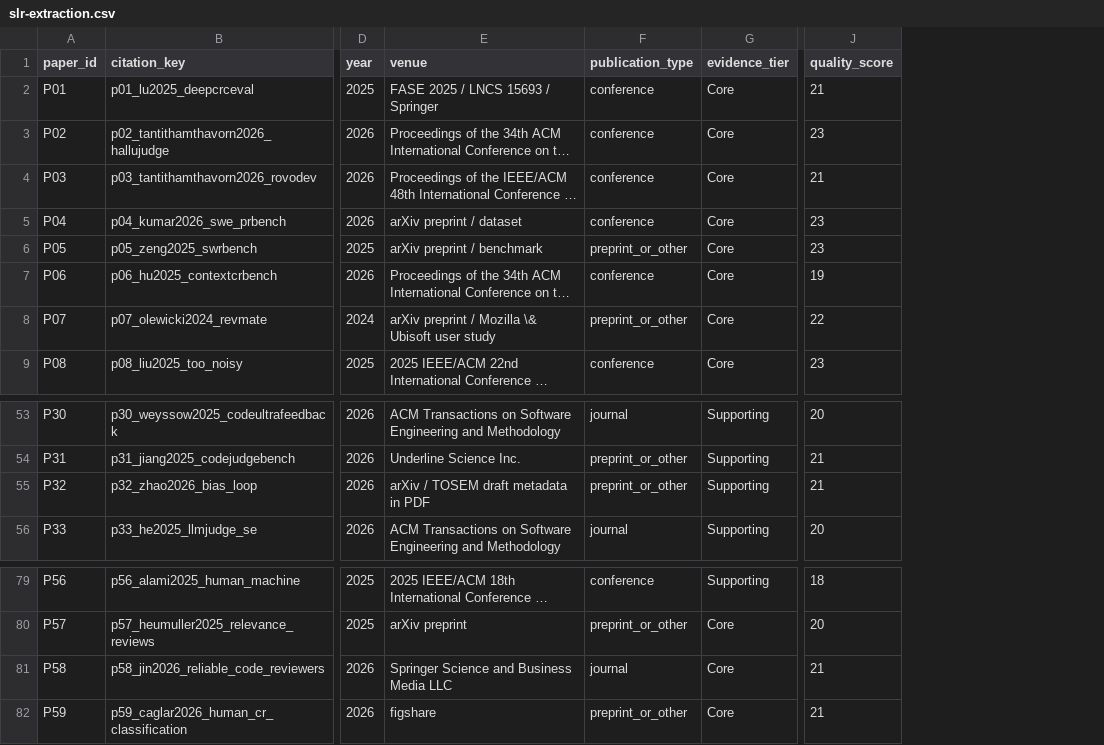
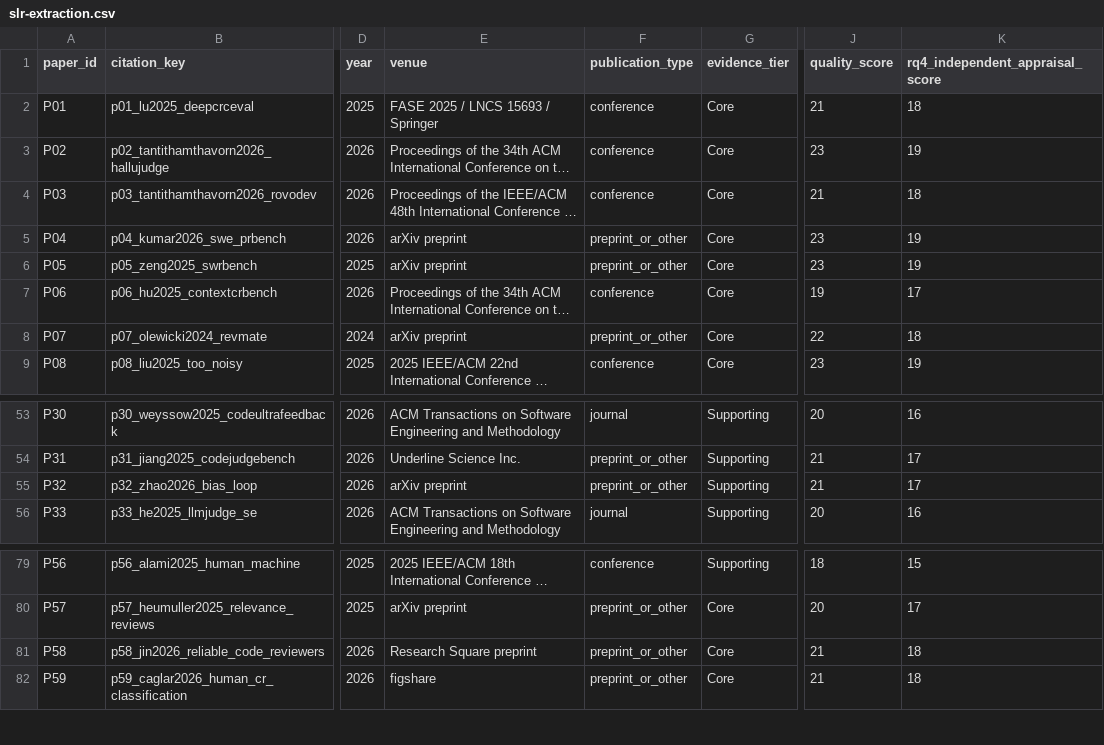
Before and after one commit to mahdimalverdi/llm-code-review-evaluation, a CSV file: data/slr-extraction.csv, drawn as a sheet; only a part is shown, gaps mark what is left out; long unchanged cells end in …; the diff names each change by its address in the sheet, - before the commit and + after, or states it on an @@ line.

Commit message:
Strengthen corpus accounting and review traceability
Reconcile the manuscript with the 121-record canonical dataset, replace RQ6 with a separate framework-traceability objective, and add RQ4-independent appraisal and sensitivity reporting. Clarify reporting-status semantics and preserve the single-reviewer limitation.

Document the 71 + 50 corpus arithmetic, correct the supplementary reserve and external duplicate ledgers, and add a Zenodo-backed replication-package availability section explaining why the cited bibliography is shorter than the full inventory.

Standardize publication-facing BibTeX metadata and journal-style LaTeX output, including table sizing, bibliography note filtering, and Markdown links.

Verified with: python3 scripts/build_slr_dataset.py; ./scripts/build_pdf.sh; python3 scripts/diagnose_latex.py; git diff --check. The PDF builds as 39 pages with no unresolved citations, references, or overfull boxes.

```diff
--- a/data/slr-extraction.csv
+++ b/data/slr-extraction.csv
+column K (rq4_independent_appraisal_score), rows 2-9: 18 | 19 | 18 | 19 | 19 | 17 | 18 | 19; rows 53-56: 16 | 17 | 17 | 16; rows 79-82: 15 | 17 | 18 | 18
-E5 (venue): arXiv preprint / dataset
+E5 (venue): arXiv preprint
-F5 (publication_type): conference
+F5 (publication_type): preprint_or_other
-E6 (venue): arXiv preprint / benchmark
+E6 (venue): arXiv preprint
-E8 (venue): arXiv preprint / Mozilla \& Ubisoft user study
+E8 (venue): arXiv preprint
-E55 (venue): arXiv / TOSEM draft metadata in PDF
+E55 (venue): arXiv preprint
-E81 (venue): Springer Science and Business Media LLC
+E81 (venue): Research Square preprint
-F81 (publication_type): journal
+F81 (publication_type): preprint_or_other
```
Also changed, not shown: data/search/external-candidate-screening.csv, 19 other files.
